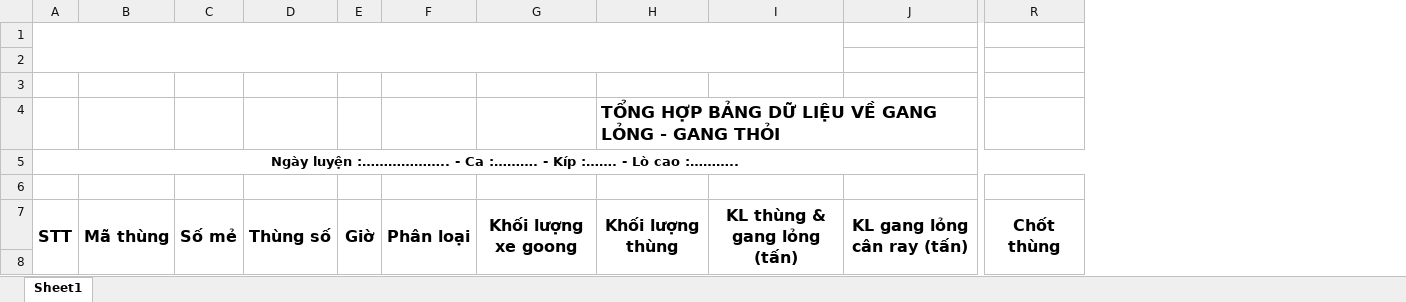
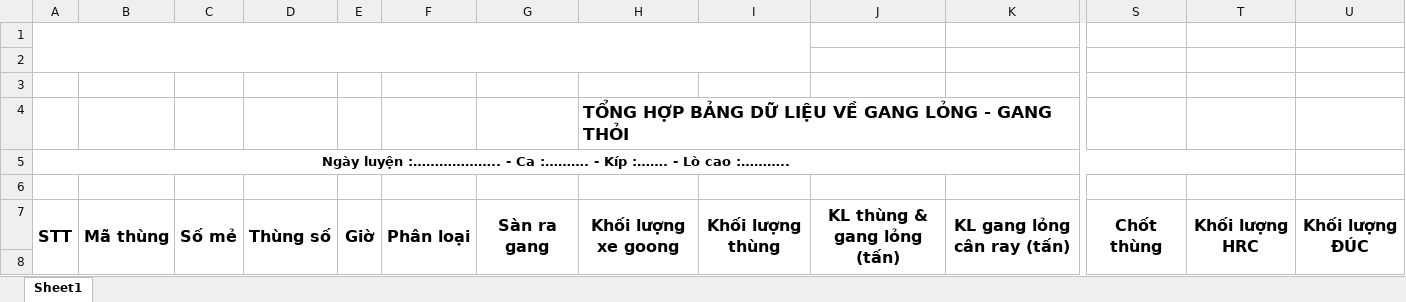
Before and after one commit to nvp98/DATAPRODUCT, an Excel workbook: Data_Product/App_Data/template_QTGNGL.xlsx, sheet Sheet1, drawn as a sheet; only a part is shown, gaps mark what is left out; values as stored, in another font and other column widths than the file's, no borders; charts and pictures not drawn; removed rows and columns are numbered as before the commit, all else as after; rows hold the shown columns only; the diff names each change by its address in the sheet, - before the commit and + after, or states it on an @@ line.

```diff
--- a/Data_Product/App_Data/template_QTGNGL.xlsx (sheet Sheet1)
+++ b/Data_Product/App_Data/template_QTGNGL.xlsx (sheet Sheet1)
+column G, row 7: Sàn ra gang
+column T, row 7: Khối lượng HRC
+column U, row 7: Khối lượng ĐÚC
-A1:I2 merged
+A1:I2 merged
-row 4:  |  |  |  |  |  |  | TỔNG HỢP BẢNG DỮ LIỆU VỀ GANG LỎNG - GANG THỎI
+row 4:  |  |  |  |  |  |  | TỔNG HỢP BẢNG DỮ LIỆU VỀ GANG LỎNG - GANG THỎI
```
Also changed, not shown: 7 other files.
